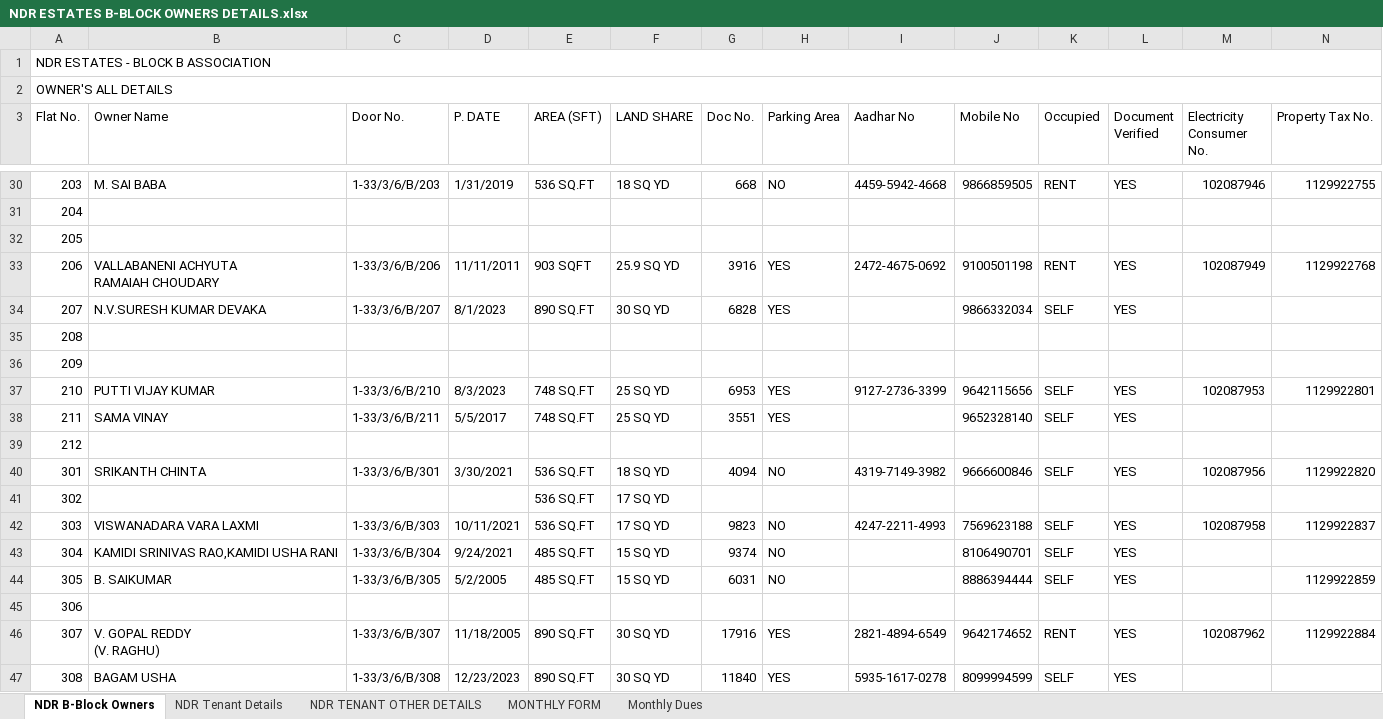
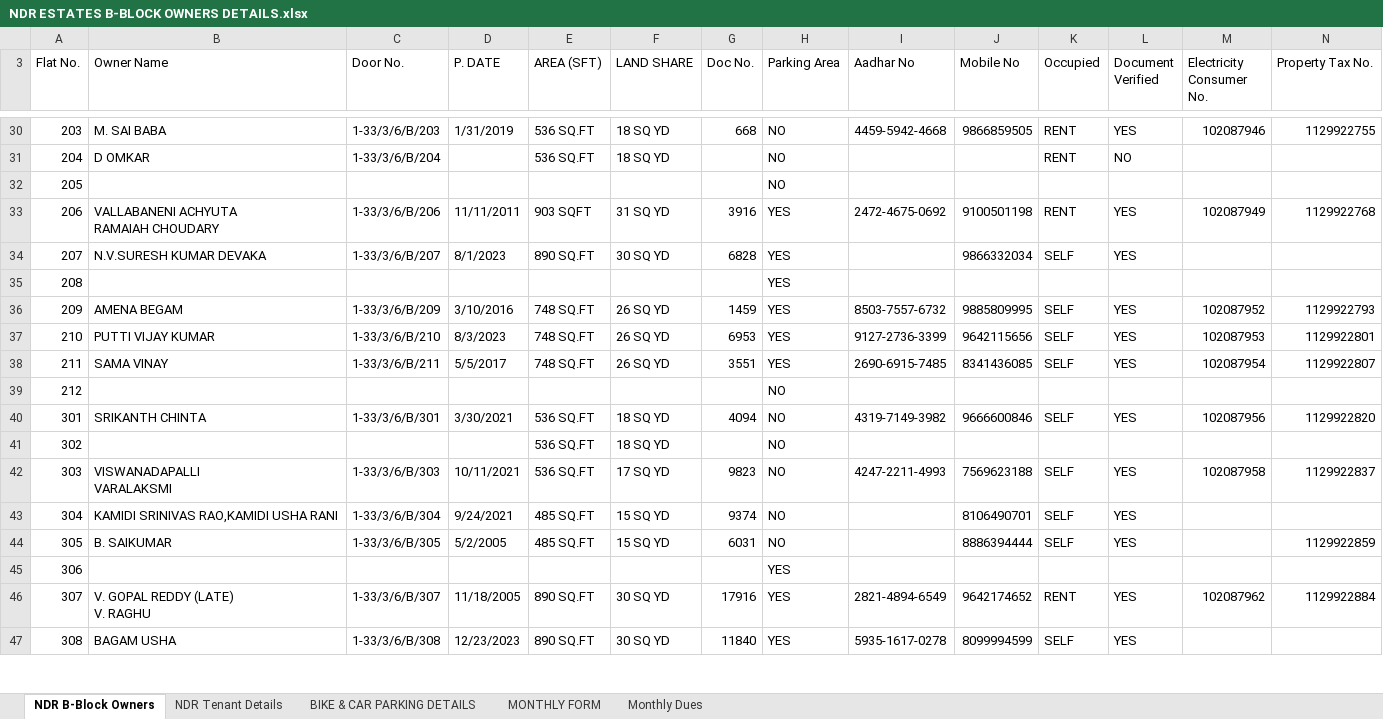
Before and after one commit to chintasrikanth/Apartmentfiles, an Excel workbook: NDR ESTATES B-BLOCK OWNERS DETAILS.xlsx, sheet NDR B-Block Owners, drawn as a sheet; only a part is shown, gaps mark what is left out; values as stored, in another font and other column widths than the file's, no cell formats; charts and pictures not drawn; ↵ is a line break in a cell; the diff covers the shown part only; the diff names each change by its address in the sheet, - before the commit and + after, or states it on an @@ line.

```diff
--- a/NDR ESTATES B-BLOCK OWNERS DETAILS.xlsx (sheet NDR B-Block Owners)
+++ b/NDR ESTATES B-BLOCK OWNERS DETAILS.xlsx (sheet NDR B-Block Owners)
-sheet tab: NDR TENANT OTHER DETAILS
+sheet tab: BIKE & CAR PARKING DETAILS
@@ row 1 hidden: NDR ESTATES - BLOCK B ASSOCIATION @@
@@ row 2 hidden: OWNER'S ALL DETAILS @@
-B31 (Owner Name): (empty)
+B31 (Owner Name): D OMKAR
-C31 (Door No.): (empty)
+C31 (Door No.): 1-33/3/6/B/204
-E31 (AREA (SFT)): (empty)
+E31 (AREA (SFT)): 536 SQ.FT
-F31 (LAND SHARE): (empty)
+F31 (LAND SHARE): 18 SQ YD
-H31:H32 (Parking Area): (empty)
+H31:H32 (Parking Area): NO
-K31 (Occupied): (empty)
+K31 (Occupied): RENT
-L31 (Document Verified): (empty)
+L31 (Document Verified): NO
-F33 (LAND SHARE): 25.9 SQ YD
+F33 (LAND SHARE): 31 SQ YD
-H35:H36 (Parking Area): (empty)
+H35:H36 (Parking Area): YES
-B36 (Owner Name): (empty)
+B36 (Owner Name): AMENA BEGAM
-C36 (Door No.): (empty)
+C36 (Door No.): 1-33/3/6/B/209
-D36 (P. DATE): (empty)
+D36 (P. DATE): 3/10/2016
-E36 (AREA (SFT)): (empty)
+E36 (AREA (SFT)): 748 SQ.FT
-F36 (LAND SHARE): (empty)
+F36 (LAND SHARE): 26 SQ YD
-G36 (Doc No.): (empty)
+G36 (Doc No.): 1459
-I36 (Aadhar No): (empty)
+I36 (Aadhar No): 8503-7557-6732
-J36 (Mobile No): (empty)
+J36 (Mobile No): 9885809995
-K36 (Occupied): (empty)
+K36 (Occupied): SELF
-L36 (Document Verified): (empty)
+L36 (Document Verified): YES
-M36 (Electricity Consumer No.): (empty)
+M36 (Electricity Consumer No.): 102087952
-N36 (Property Tax No.): (empty)
+N36 (Property Tax No.): 1129922793
-F37:F38 (LAND SHARE): 25 SQ YD
+F37:F38 (LAND SHARE): 26 SQ YD
-I38 (Aadhar No): (empty)
+I38 (Aadhar No): 2690-6915-7485
-J38 (Mobile No): 9652328140
+J38 (Mobile No): 8341436085
-M38 (Electricity Consumer No.): (empty)
+M38 (Electricity Consumer No.): 102087954
-N38 (Property Tax No.): (empty)
+N38 (Property Tax No.): 1129922807
-H39 (Parking Area): (empty)
+H39 (Parking Area): NO
-F41 (LAND SHARE): 17 SQ YD
+F41 (LAND SHARE): 18 SQ YD
-H41 (Parking Area): (empty)
+H41 (Parking Area): NO
-B42 (Owner Name): VISWANADARA VARA LAXMI
+B42 (Owner Name): VISWANADAPALLI ↵ VARALAKSMI
-H45 (Parking Area): (empty)
+H45 (Parking Area): YES
-B46 (Owner Name): V. GOPAL REDDY ↵ (V. RAGHU)
+B46 (Owner Name): V. GOPAL REDDY (LATE) ↵ V. RAGHU
```
Also changed, not shown: 70 edited cells elsewhere in this sheet, sheet MONTHLY FORM, sheet NDR Tenant Details, cell formats, charts or pictures.
